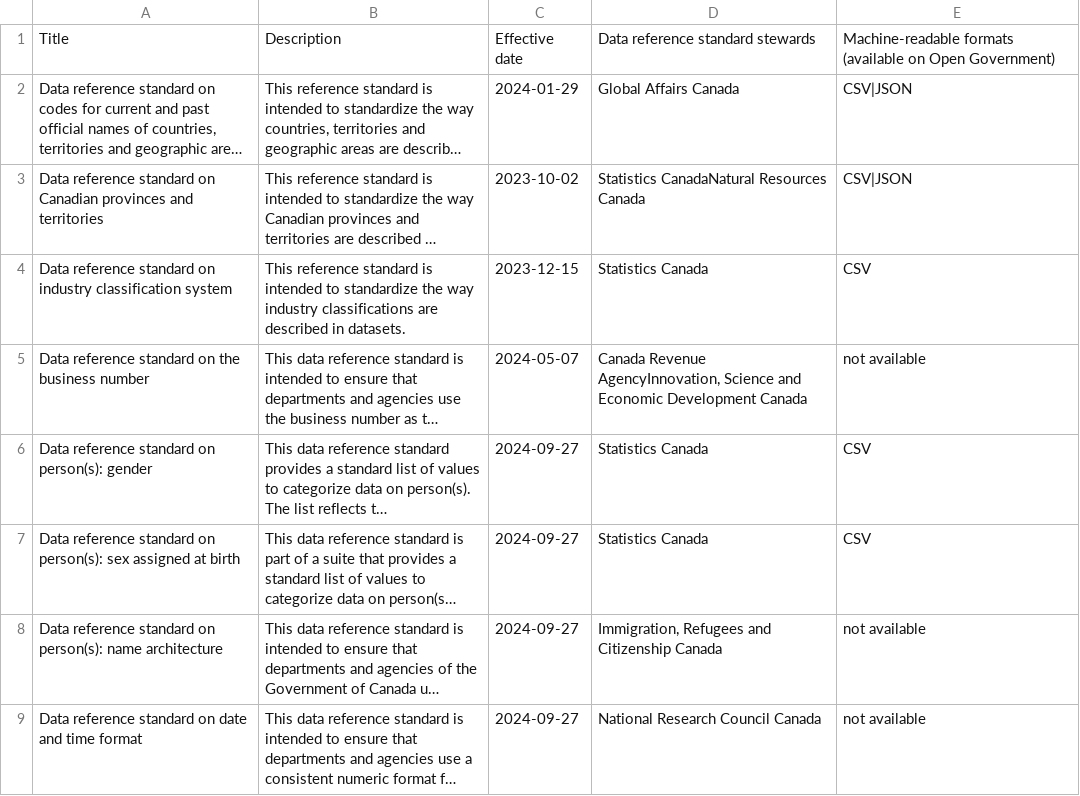
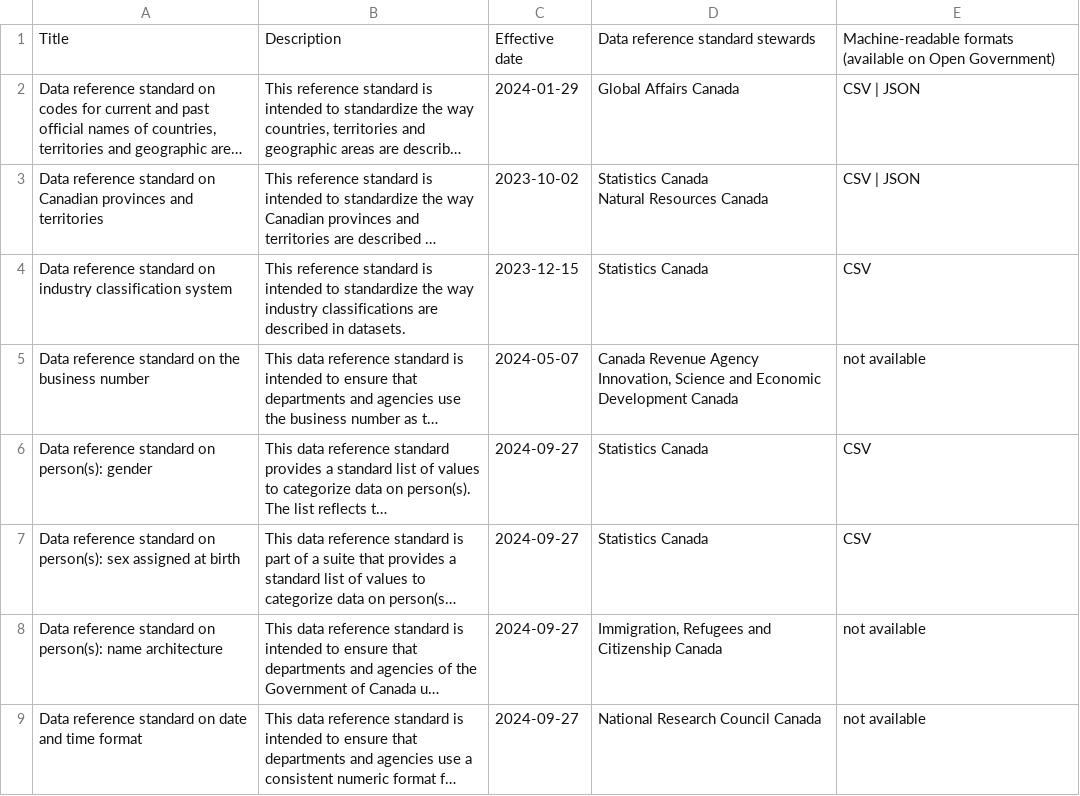
Before and after one commit to PatLittle/GC-Ref-Data-Tracker, a CSV file: docs/scraped_table_en.csv, drawn as a sheet; long unchanged cells end in …; ↵ is a line break in a cell; the diff names each change by its address in the sheet, - before the commit and + after, or states it on an @@ line.

```diff
--- a/docs/scraped_table_en.csv
+++ b/docs/scraped_table_en.csv
-E2:E3: CSV|JSON
+E2:E3: CSV | JSON
-D3: Statistics CanadaNatural Resources Canada
+D3: Statistics Canada ↵ Natural Resources Canada
-D5: Canada Revenue AgencyInnovation, Science and…
+D5: Canada Revenue Agency ↵ Innovation, Science and…
```
Also changed, not shown: docs/scraped_table_fr.csv.
